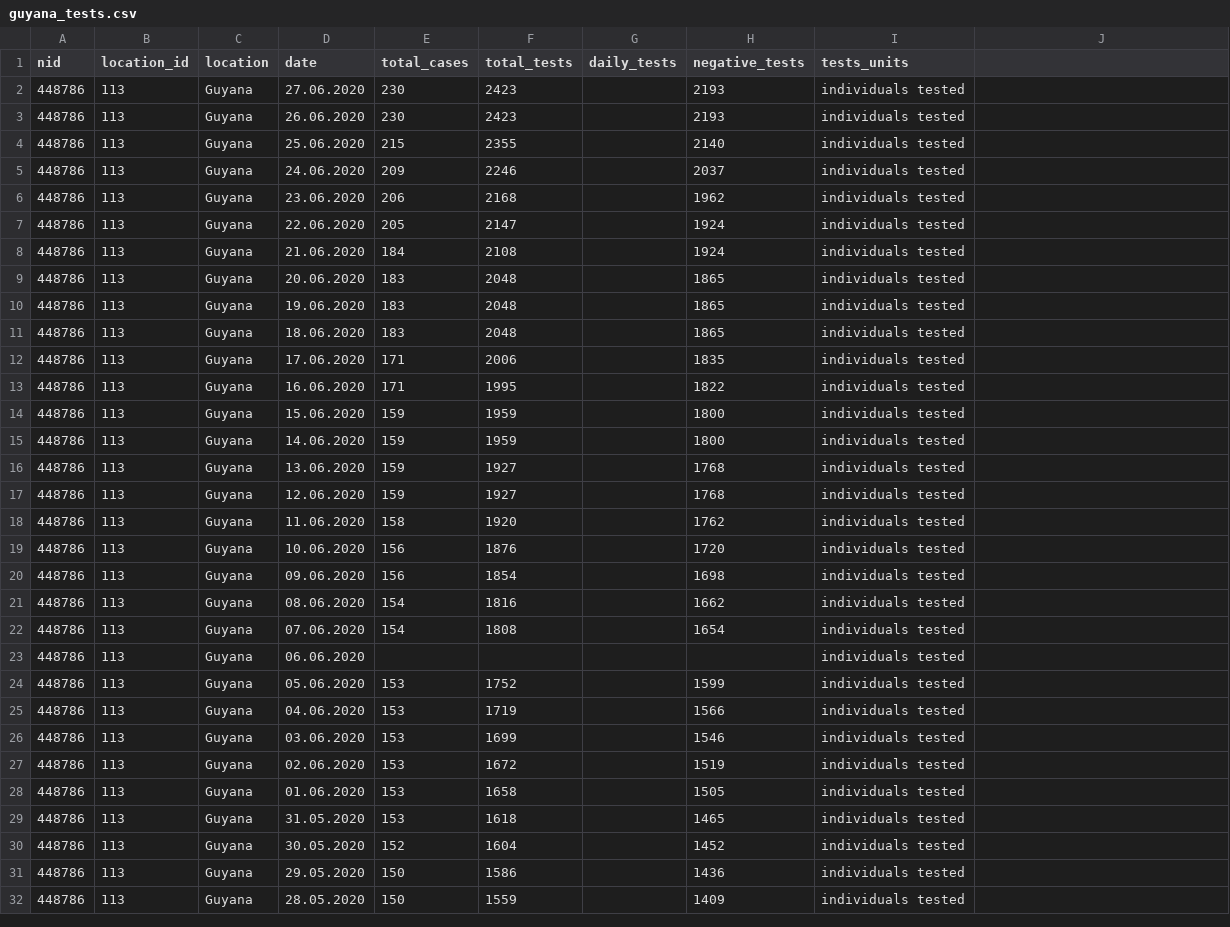
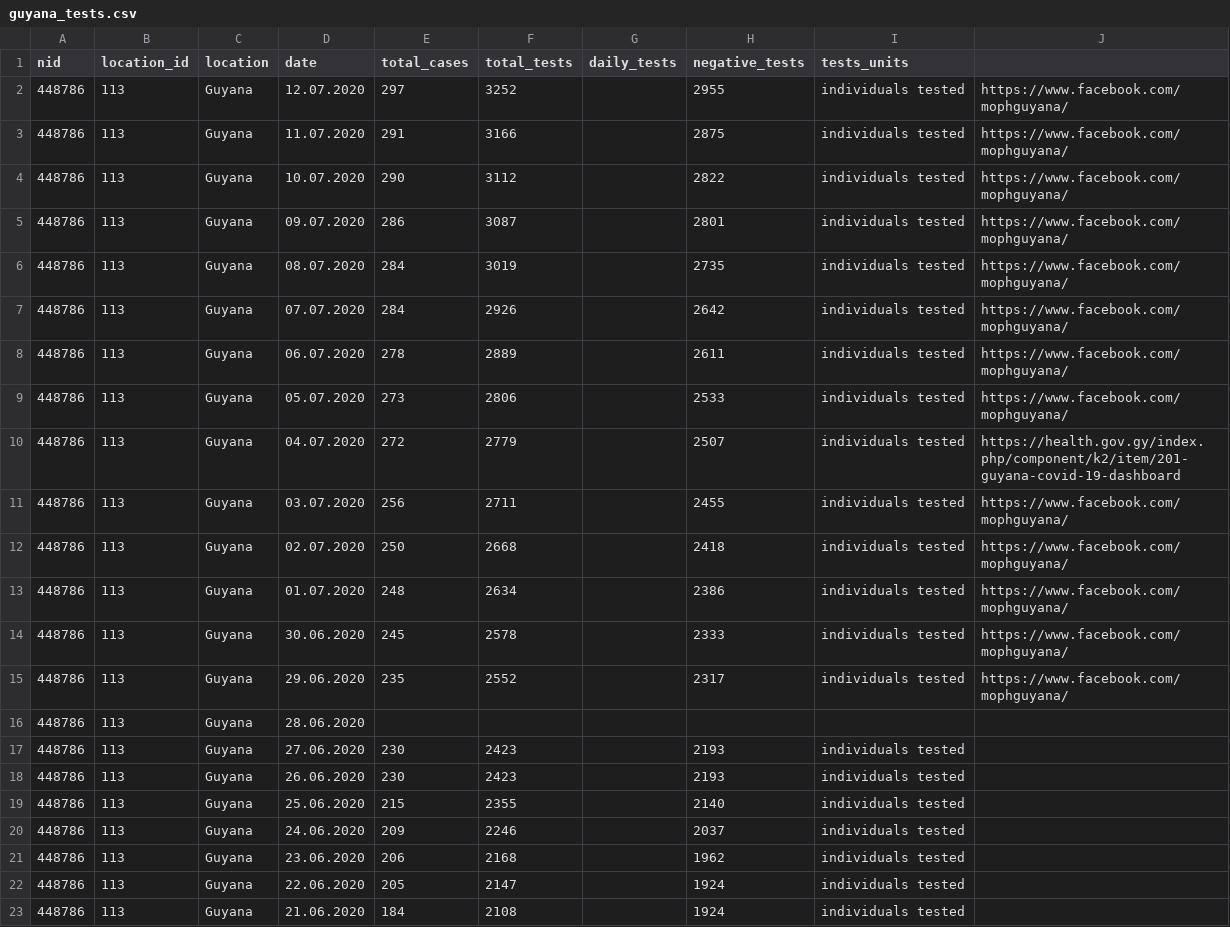
Before and after one commit to beoutbreakprepared/nCoV2019, a CSV file: testing/data/guyana_tests.csv, drawn as a sheet; only a part is shown; the shorter side is filled out with more unchanged rows; the diff names each change by its address in the sheet, - before the commit and + after, or states it on an @@ line.

```diff
--- a/testing/data/guyana_tests.csv
+++ b/testing/data/guyana_tests.csv
+row 2: 448786 | 113 | Guyana | 12.07.2020 | 297 | 3252 |  | 2955 | individuals tested | https://www.facebook.com/mophguyana/
+row 3: 448786 | 113 | Guyana | 11.07.2020 | 291 | 3166 |  | 2875 | individuals tested | https://www.facebook.com/mophguyana/
+row 4: 448786 | 113 | Guyana | 10.07.2020 | 290 | 3112 |  | 2822 | individuals tested | https://www.facebook.com/mophguyana/
+row 5: 448786 | 113 | Guyana | 09.07.2020 | 286 | 3087 |  | 2801 | individuals tested | https://www.facebook.com/mophguyana/
+row 6: 448786 | 113 | Guyana | 08.07.2020 | 284 | 3019 |  | 2735 | individuals tested | https://www.facebook.com/mophguyana/
+row 7: 448786 | 113 | Guyana | 07.07.2020 | 284 | 2926 |  | 2642 | individuals tested | https://www.facebook.com/mophguyana/
+row 8: 448786 | 113 | Guyana | 06.07.2020 | 278 | 2889 |  | 2611 | individuals tested | https://www.facebook.com/mophguyana/
+row 9: 448786 | 113 | Guyana | 05.07.2020 | 273 | 2806 |  | 2533 | individuals tested | https://www.facebook.com/mophguyana/
+row 10: 448786 | 113 | Guyana | 04.07.2020 | 272 | 2779 |  | 2507 | individuals tested | https://health.gov.gy/index.php/component/k2/item/201-guyana-covid-19-dashboard
+row 11: 448786 | 113 | Guyana | 03.07.2020 | 256 | 2711 |  | 2455 | individuals tested | https://www.facebook.com/mophguyana/
+row 12: 448786 | 113 | Guyana | 02.07.2020 | 250 | 2668 |  | 2418 | individuals tested | https://www.facebook.com/mophguyana/
+row 13: 448786 | 113 | Guyana | 01.07.2020 | 248 | 2634 |  | 2386 | individuals tested | https://www.facebook.com/mophguyana/
+row 14: 448786 | 113 | Guyana | 30.06.2020 | 245 | 2578 |  | 2333 | individuals tested | https://www.facebook.com/mophguyana/
+row 15: 448786 | 113 | Guyana | 29.06.2020 | 235 | 2552 |  | 2317 | individuals tested | https://www.facebook.com/mophguyana/
+row 16: 448786 | 113 | Guyana | 28.06.2020
```
Also changed, not shown: testing/data/costa_rica_tests.csv, testing/data/cote_d'ivoire_tests.csv, 4 other files.
